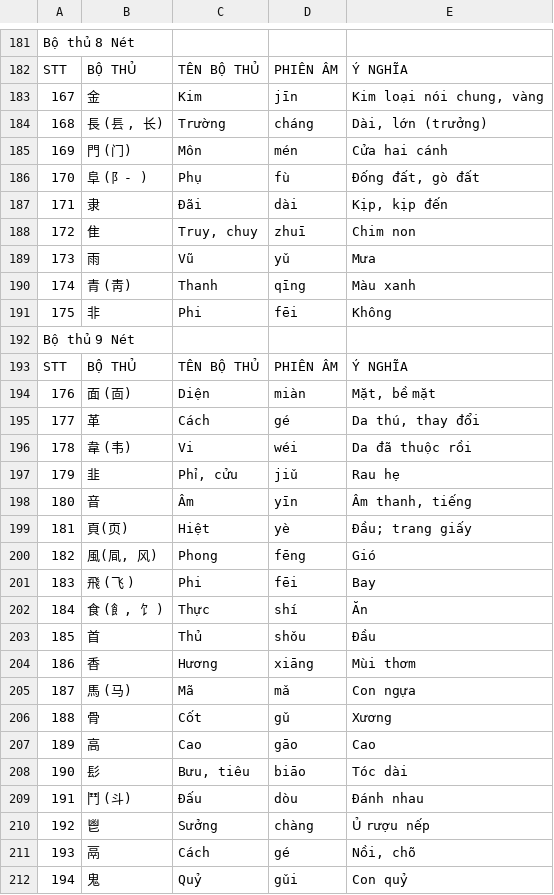
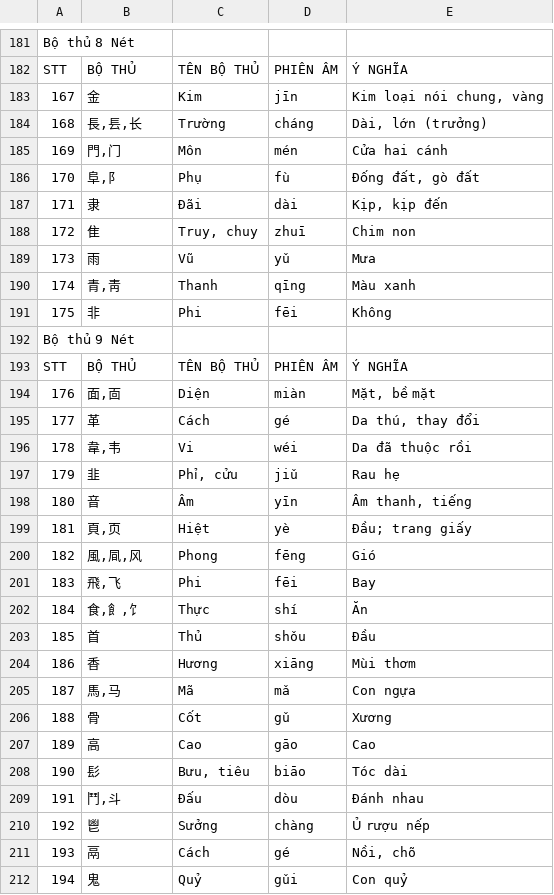
Before and after one commit to henryangminh/hanzi_explorer, a CSV file: backend/data/radical.csv, drawn as a sheet; only a part is shown, gaps mark what is left out; the diff covers the shown part only.

Commit message:
Fix radicals

```diff
--- a/backend/data/radical.csv
+++ b/backend/data/radical.csv
@@ -183,5 +183,5 @@ STT,BỘ THỦ,TÊN BỘ THỦ,PHIÊN ÂM,Ý NGHĨA
 167,金,Kim,jīn,"Kim loại nói chung, vàng"
-168,"長 (镸 , 长)",Trường,cháng,"Dài, lớn (trưởng)"
-169,門 (门),Môn,mén,Cửa hai cánh
-170,阜 (阝- ),Phụ,fù,"Đống đất, gò đất"
+168,"長,镸,长",Trường,cháng,"Dài, lớn (trưởng)"
+169,"門,门",Môn,mén,Cửa hai cánh
+170,"阜,阝",Phụ,fù,"Đống đất, gò đất"
 171,隶,Đãi,dài,"Kịp, kịp đến"
@@ -189,3 +189,3 @@ STT,BỘ THỦ,TÊN BỘ THỦ,PHIÊN ÂM,Ý NGHĨA
 173,雨,Vũ,yǔ,Mưa
-174,青 (靑),Thanh,qīng,Màu xanh
+174,"青,靑",Thanh,qīng,Màu xanh
 175,非,Phi,fēi,Không
@@ -193,14 +193,14 @@ Bộ thủ 9 Nét,,,,
 STT,BỘ THỦ,TÊN BỘ THỦ,PHIÊN ÂM,Ý NGHĨA
-176,面 (靣),Diện,miàn,"Mặt, bề mặt"
+176,"面,靣",Diện,miàn,"Mặt, bề mặt"
 177,革,Cách,gé,"Da thú, thay đổi"
-178,韋 (韦),Vi,wéi,Da đã thuộc rồi
+178,"韋,韦",Vi,wéi,Da đã thuộc rồi
 179,韭,"Phỉ, cửu",jiǔ,Rau hẹ
 180,音,Âm,yīn,"Âm thanh, tiếng"
-181,頁(页),Hiệt,yè,Đầu; trang giấy
-182,"風(凬, 风)",Phong,fēng,Gió
-183,飛 (飞 ),Phi,fēi,Bay
-184,"食 (飠, 饣 )",Thực,shí,Ăn
+181,"頁,页",Hiệt,yè,Đầu; trang giấy
+182,"風,凬,风",Phong,fēng,Gió
+183,"飛,飞",Phi,fēi,Bay
+184,"食,飠,饣",Thực,shí,Ăn
 185,首,Thủ,shǒu,Đầu
 186,香,Hương,xiāng,Mùi thơm
-187,馬 (马),Mã,mǎ,Con ngựa
+187,"馬,马",Mã,mǎ,Con ngựa
 188,骨,Cốt,gǔ,Xương
@@ -208,3 +208,3 @@ STT,BỘ THỦ,TÊN BỘ THỦ,PHIÊN ÂM,Ý NGHĨA
 190,髟,"Bưu, tiêu",biāo,Tóc dài
-191,鬥 (斗),Đấu,dòu,Đánh nhau
+191,"鬥,斗",Đấu,dòu,Đánh nhau
 192,鬯,Sưởng,chàng,Ủ rượu nếp
```
Also changed, not shown: 33 edited cells elsewhere in this file, 4 other files.
